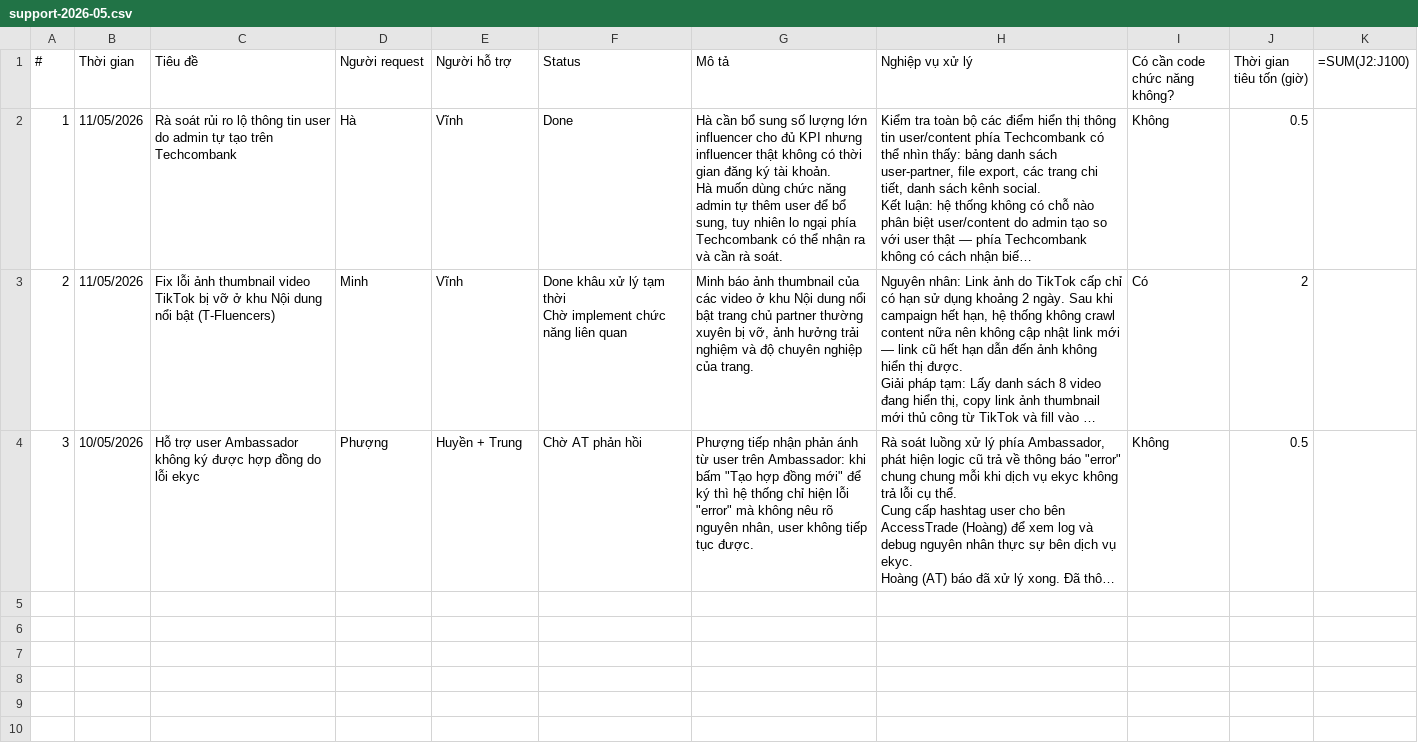
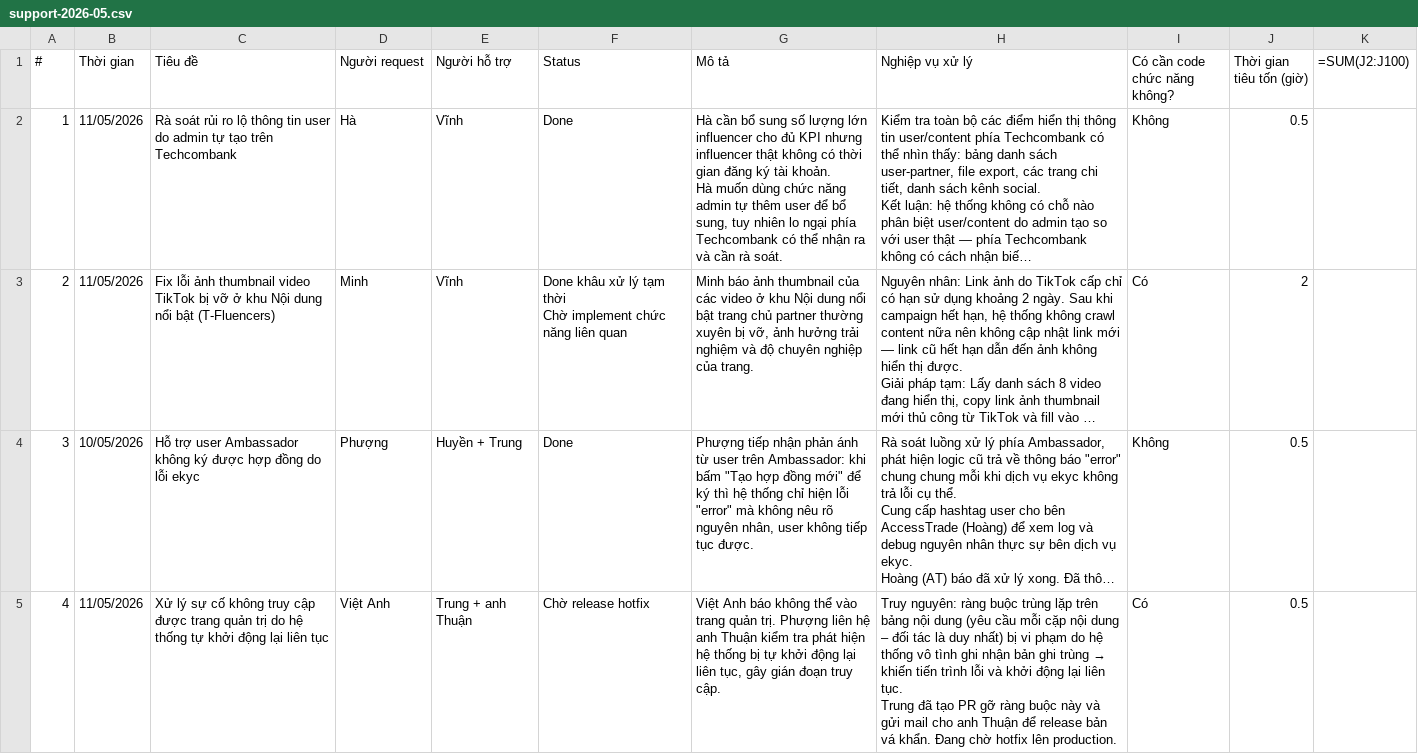
Before and after one commit to viewboost/accesstrade-docs, a CSV file: support/support-2026-05.csv, drawn as a sheet; long unchanged cells end in …; ↵ is a line break in a cell; the diff names each change by its address in the sheet, - before the commit and + after, or states it on an @@ line.

```diff
--- a/support/support-2026-05.csv
+++ b/support/support-2026-05.csv
-F4 (Status): Chờ AT phản hồi
+F4 (Status): Done
+row 5: 4 | 11/05/2026 | Xử lý sự cố không truy cập được trang quản trị do hệ thống tự khởi động lại liên tục | Việt Anh | Trung + anh Thuận | Chờ release hotfix | Việt Anh báo không thể vào trang quản trị. Phượng liên hệ anh Thuận kiểm tra phát hiện hệ thống bị tự khởi động lại liên tục, gây gián đoạn truy cập. | Truy nguyên: ràng buộc trùng lặp trên bảng nội dung (yêu cầu mỗi cặp nội dung – đối tác là duy nhất) bị vi phạm do hệ thống vô tình ghi nhận bản ghi trùng → khiến tiến trình lỗi và khởi động lại liên tục. ↵ Trung đã tạo PR gỡ ràng buộc này và gửi mail cho anh Thuận để release bản vá khẩn. Đang chờ hotfix lên production. | Có | 0.5
```
Also changed, not shown: 2 other files.
